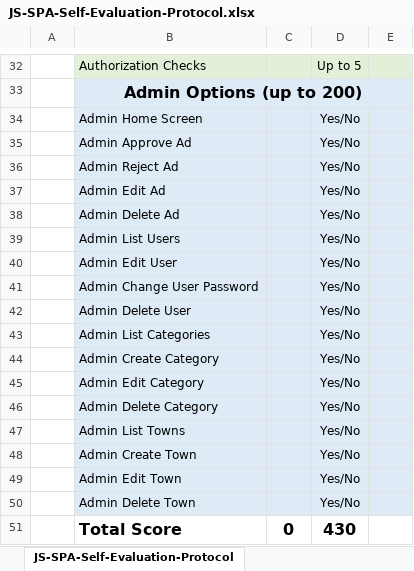
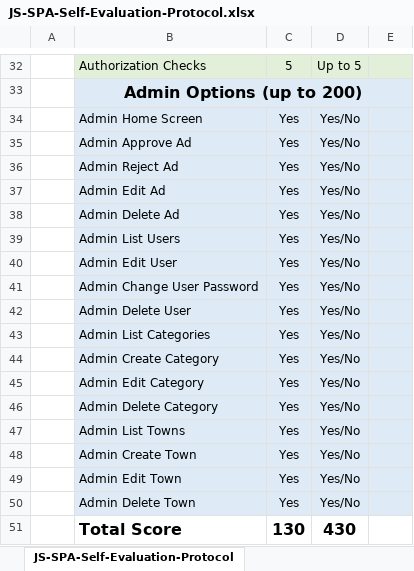
Before and after one commit to GeorgiLambov/SPA-with-AngularJS, an Excel workbook: OnlineExchangeSystem/Documentation/JS-SPA-Self-Evaluation-Protocol.xlsx, sheet JS-SPA-Self-Evaluation-Protocol, drawn as a sheet; only a part is shown, gaps mark what is left out; values as stored, in another font and other column widths than the file's, no borders; the diff covers the shown part only; the diff names each change by its address in the sheet, - before the commit and + after, or states it on an @@ line.

```diff
--- a/OnlineExchangeSystem/Documentation/JS-SPA-Self-Evaluation-Protocol.xlsx (sheet JS-SPA-Self-Evaluation-Protocol)
+++ b/OnlineExchangeSystem/Documentation/JS-SPA-Self-Evaluation-Protocol.xlsx (sheet JS-SPA-Self-Evaluation-Protocol)
-C32: (empty)
+C32: 5
-C34:C50: (empty)
+C34:C50: Yes
-C51: 0
+C51: 130
```
Also changed, not shown: 26 edited cells elsewhere in this sheet, 5 other files.
